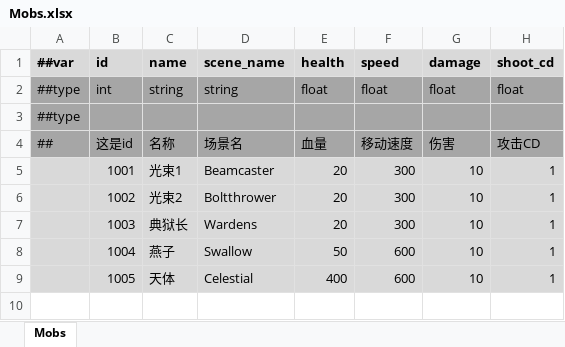
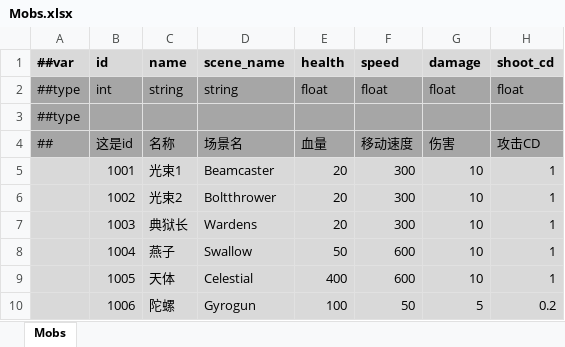
Before and after one commit to Abab-bk/NovaDrift, an Excel workbook: Tools/Luban/Datas/Mobs.xlsx, sheet Mobs, drawn as a sheet; values as stored, in another font and other column widths than the file's, no borders; the diff names each change by its address in the sheet, - before the commit and + after, or states it on an @@ line.

```diff
--- a/Tools/Luban/Datas/Mobs.xlsx (sheet Mobs)
+++ b/Tools/Luban/Datas/Mobs.xlsx (sheet Mobs)
+row 10:  | 1006 | 陀螺 | Gyrogun | 100 | 50 | 5 | 0.2
```
Also changed, not shown: 5 other files.
